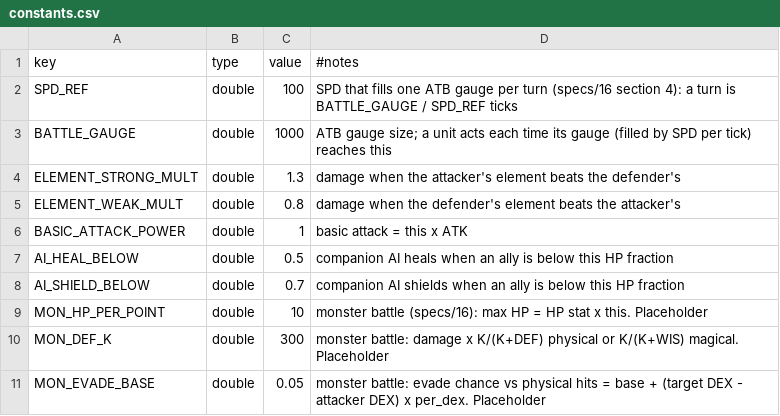
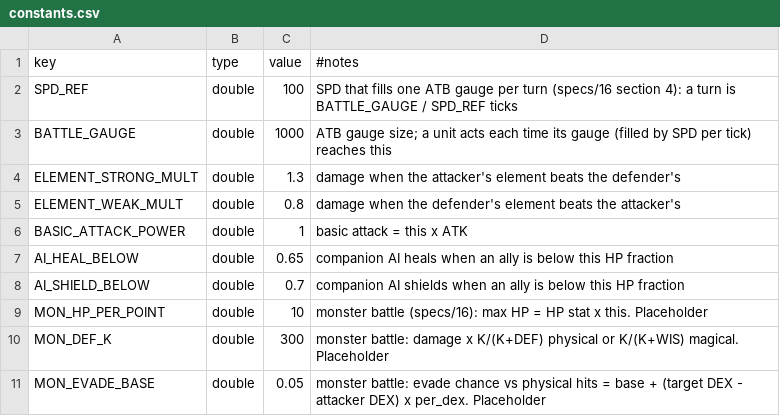
Before and after one commit to kjew2/MonStack, a CSV file: content_src/constants.csv, drawn as a sheet; only a part is shown.

```diff
--- a/content_src/constants.csv
+++ b/content_src/constants.csv
@@ -6,3 +6,3 @@ ELEMENT_WEAK_MULT,double,0.8,damage when the defender's element beats the attack
 BASIC_ATTACK_POWER,double,1,basic attack = this x ATK
-AI_HEAL_BELOW,double,0.5,companion AI heals when an ally is below this HP fraction
+AI_HEAL_BELOW,double,0.65,companion AI heals when an ally is below this HP fraction
 AI_SHIELD_BELOW,double,0.7,companion AI shields when an ally is below this HP fraction
```
Also changed, not shown: content_src/strings.csv, 9 other files.
